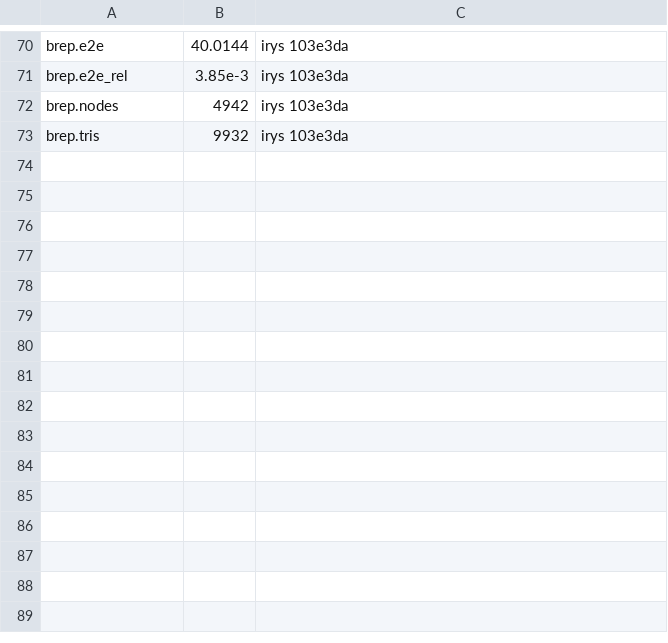
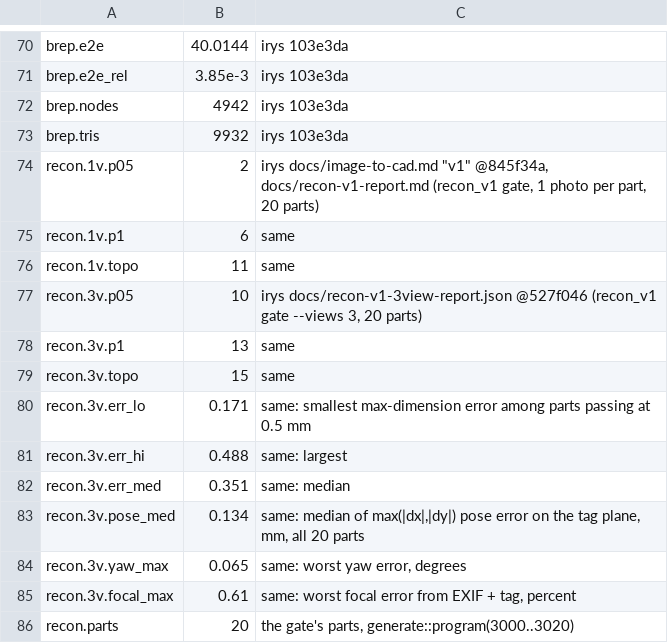
Before and after one commit to muni-works/muni, a TSV file: paper/irys/data/measured.tsv, drawn as a sheet; only a part is shown, gaps mark what is left out.

```diff
--- a/paper/irys/data/measured.tsv
+++ b/paper/irys/data/measured.tsv
@@ -73 +73,14 @@ brep.nodes	4942	irys 103e3da
 brep.tris	9932	irys 103e3da
+recon.1v.p05	2	irys docs/image-to-cad.md "v1" @845f34a, docs/recon-v1-report.md (recon_v1 gate, 1 photo per part, 20 parts)
+recon.1v.p1	6	same
+recon.1v.topo	11	same
+recon.3v.p05	10	irys docs/recon-v1-3view-report.json @527f046 (recon_v1 gate --views 3, 20 parts)
+recon.3v.p1	13	same
+recon.3v.topo	15	same
+recon.3v.err_lo	0.171	same: smallest max-dimension error among parts passing at 0.5 mm
+recon.3v.err_hi	0.488	same: largest
+recon.3v.err_med	0.351	same: median
+recon.3v.pose_med	0.134	same: median of max(|dx|,|dy|) pose error on the tag plane, mm, all 20 parts
+recon.3v.yaw_max	0.065	same: worst yaw error, degrees
+recon.3v.focal_max	0.61	same: worst focal error from EXIF + tag, percent
+recon.parts	20	the gate's parts, generate::program(3000..3020)
```
Also changed, not shown: 6 other files.
